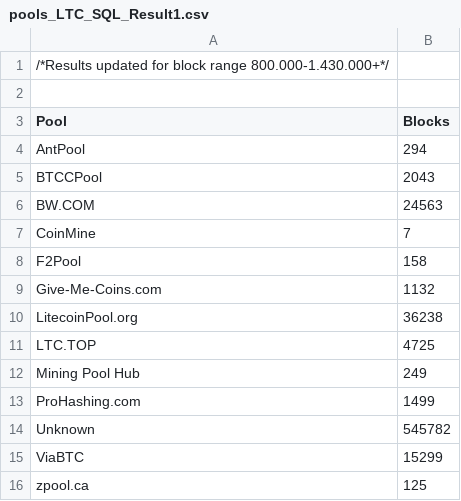
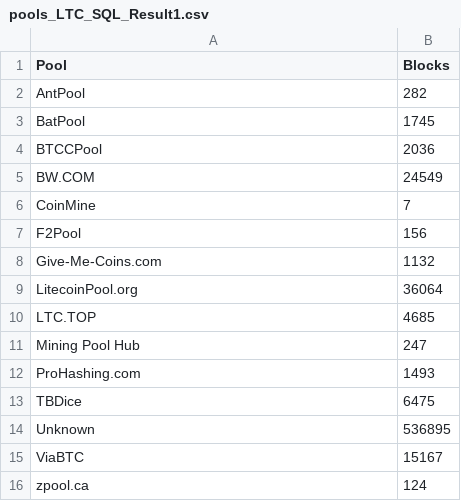
Before and after one commit to blockchain-unica/blockapi, a CSV file: queries/ltcpools/pools_LTC_SQL_Result1.csv, drawn as a sheet.

Commit message:
Mining pools improvements

```diff
--- a/queries/ltcpools/pools_LTC_SQL_Result1.csv
+++ b/queries/ltcpools/pools_LTC_SQL_Result1.csv
@@ -1,16 +1,16 @@
-/*Results updated for block range 800.000-1.430.000+*/
-
 Pool,Blocks
-AntPool,294
-BTCCPool,2043
-BW.COM,24563
+AntPool,282
+BatPool,1745
+BTCCPool,2036
+BW.COM,24549
 CoinMine,7
-F2Pool,158
+F2Pool,156
 Give-Me-Coins.com,1132
-LitecoinPool.org,36238
-LTC.TOP,4725
-"Mining Pool Hub",249
-ProHashing.com,1499
-Unknown,545782
-ViaBTC,15299
-zpool.ca,125
+LitecoinPool.org,36064
+LTC.TOP,4685
+"Mining Pool Hub",247
+ProHashing.com,1493
+TBDice,6475
+Unknown,536895
+ViaBTC,15167
+zpool.ca,124
```
Also changed, not shown: 4 other files.
